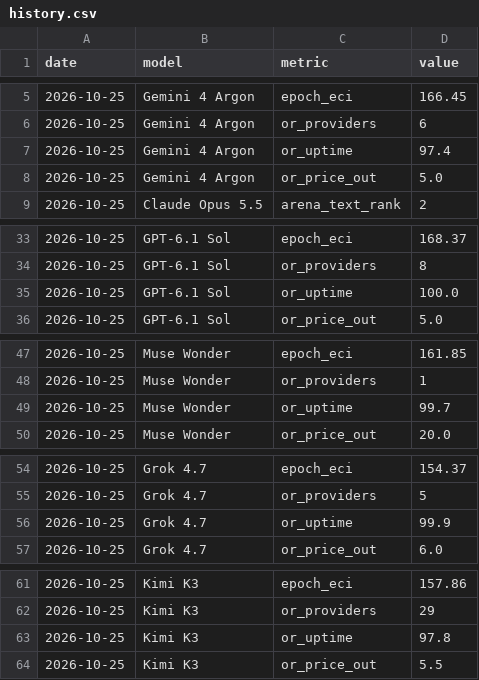
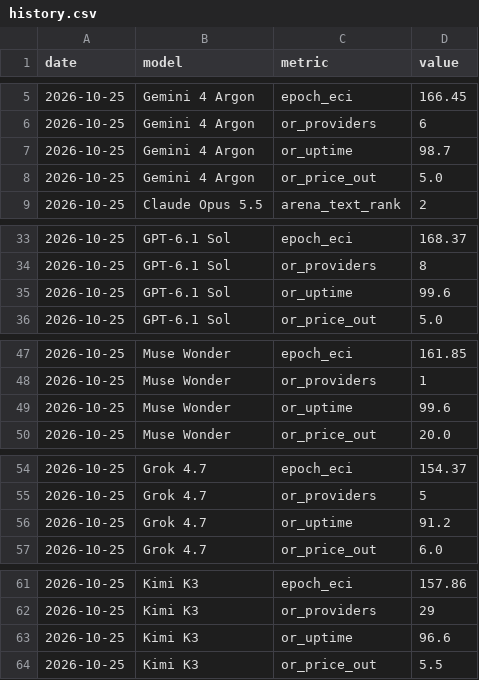
Before and after one commit to vmitchell/model-pulse, a CSV file: data/history.csv, drawn as a sheet; only a part is shown, gaps mark what is left out; the diff covers the shown part only.

```diff
--- a/data/history.csv
+++ b/data/history.csv
@@ -6,3 +6,3 @@ date,model,metric,value
 2026-10-25,Gemini 4 Argon,or_providers,6
-2026-10-25,Gemini 4 Argon,or_uptime,97.4
+2026-10-25,Gemini 4 Argon,or_uptime,98.7
 2026-10-25,Gemini 4 Argon,or_price_out,5.0
@@ -34,3 +34,3 @@ date,model,metric,value
 2026-10-25,GPT-6.1 Sol,or_providers,8
-2026-10-25,GPT-6.1 Sol,or_uptime,100.0
+2026-10-25,GPT-6.1 Sol,or_uptime,99.6
 2026-10-25,GPT-6.1 Sol,or_price_out,5.0
@@ -48,3 +48,3 @@ date,model,metric,value
 2026-10-25,Muse Wonder,or_providers,1
-2026-10-25,Muse Wonder,or_uptime,99.7
+2026-10-25,Muse Wonder,or_uptime,99.6
 2026-10-25,Muse Wonder,or_price_out,20.0
@@ -55,3 +55,3 @@ date,model,metric,value
 2026-10-25,Grok 4.7,or_providers,5
-2026-10-25,Grok 4.7,or_uptime,99.9
+2026-10-25,Grok 4.7,or_uptime,91.2
 2026-10-25,Grok 4.7,or_price_out,6.0
@@ -62,3 +62,3 @@ date,model,metric,value
 2026-10-25,Kimi K3,or_providers,29
-2026-10-25,Kimi K3,or_uptime,97.8
+2026-10-25,Kimi K3,or_uptime,96.6
 2026-10-25,Kimi K3,or_price_out,5.5
```
Also changed, not shown: 1 edited cell elsewhere in this file, 1 other file.
